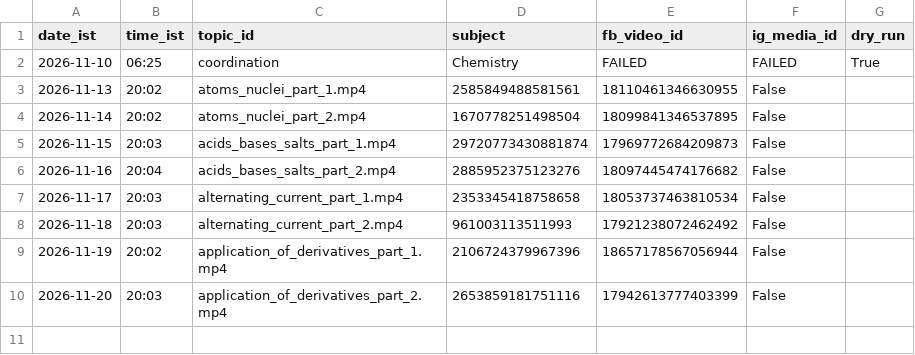
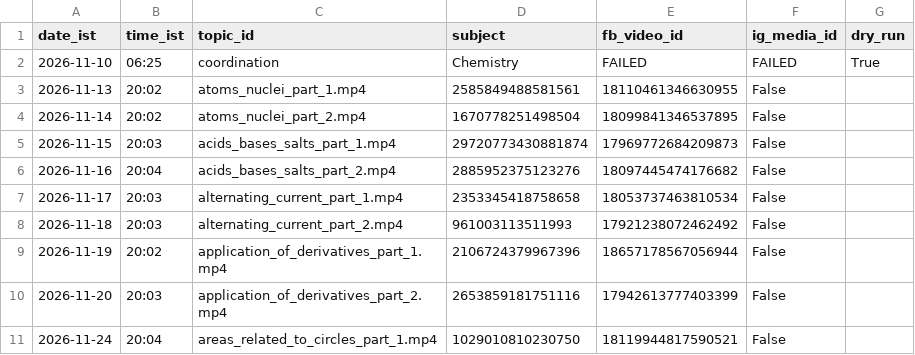
Before and after one commit to compukidsdgp-creator/CBSE-PORTAL, a CSV file: formula-posts/reel_log.csv, drawn as a sheet.

```diff
--- a/formula-posts/reel_log.csv
+++ b/formula-posts/reel_log.csv
@@ -10 +10,2 @@ date_ist,time_ist,topic_id,subject,fb_video_id,ig_media_id,dry_run
 2026-11-20,20:03,application_of_derivatives_part_2.mp4,2653859181751116,17942613777403399,False
+2026-11-24,20:04,areas_related_to_circles_part_1.mp4,1029010810230750,18119944817590521,False
```
Also changed, not shown: formula-posts/post_log.csv, 7 other files.
